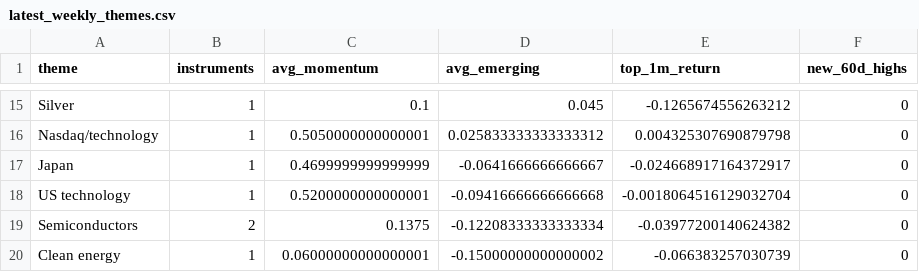
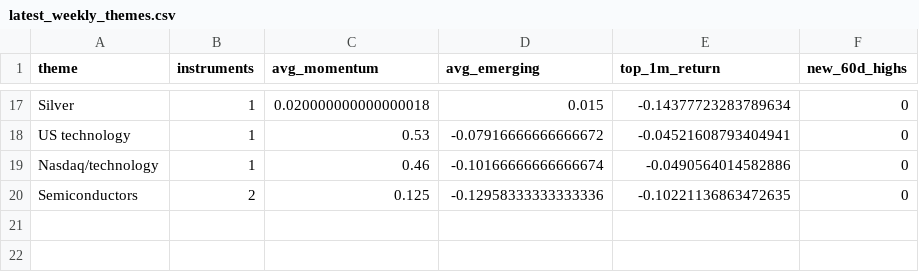
Before and after one commit to MHarvz-Moose/T212_Dashboard, a CSV file: reports/outputs/latest_weekly_themes.csv, drawn as a sheet; only a part is shown, gaps mark what is left out; removed rows and columns are numbered as before the commit, all else as after; the diff covers the shown part only; the diff names each change by its address in the sheet, - before the commit and + after, or states it on an @@ line.

```diff
--- a/reports/outputs/latest_weekly_themes.csv
+++ b/reports/outputs/latest_weekly_themes.csv
-C17 (avg_momentum): 0.1
+C17 (avg_momentum): 0.020000000000000018
-D17 (avg_emerging): 0.045
+D17 (avg_emerging): 0.015
-E17 (top_1m_return): -0.1265674556263212
+E17 (top_1m_return): -0.14377723283789634
-row 16: Nasdaq/technology | 1 | 0.5050000000000001 | 0.025833333333333312 | 0.004325307690879798 | 0
-row 17: Japan | 1 | 0.4699999999999999 | -0.0641666666666667 | -0.024668917164372917 | 0
-C18 (avg_momentum): 0.5200000000000001
+C18 (avg_momentum): 0.53
-D18 (avg_emerging): -0.09416666666666668
+D18 (avg_emerging): -0.07916666666666672
-E18 (top_1m_return): -0.0018064516129032704
+E18 (top_1m_return): -0.04521608793404941
+row 19: Nasdaq/technology | 1 | 0.46 | -0.10166666666666674 | -0.0490564014582886 | 0
-C20 (avg_momentum): 0.1375
+C20 (avg_momentum): 0.125
-D20 (avg_emerging): -0.12208333333333334
+D20 (avg_emerging): -0.12958333333333336
-E20 (top_1m_return): -0.03977200140624382
+E20 (top_1m_return): -0.10221136863472635
-row 20: Clean energy | 1 | 0.06000000000000001 | -0.15000000000000002 | -0.066383257030739 | 0
```
Also changed, not shown: 9 added rows, 7 removed rows and 18 edited cells elsewhere in this file, data/price_cache/prices_yfinance.csv, reports/outputs/latest_weekly_signals.csv, 2 other files.
